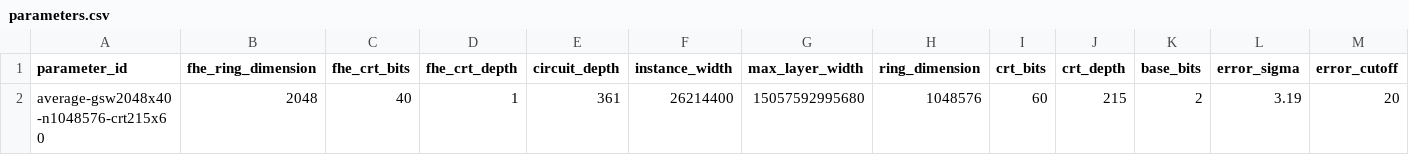
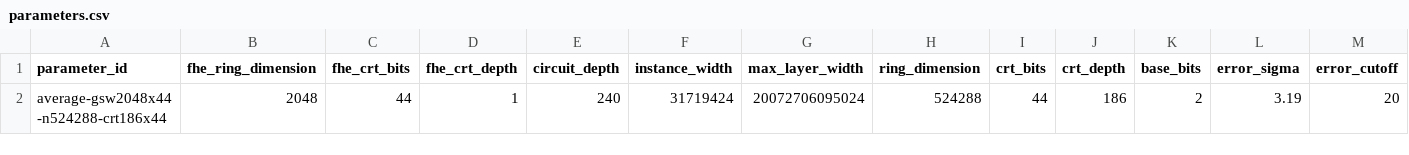
Before and after one commit to MachinaIO/mxx, a CSV file: crates/khe/lean/ring_gsw_bgg/parameters.csv, drawn as a sheet; only a part is shown; removed rows and columns are numbered as before the commit, all else as after; rows hold the shown columns only; the diff names each change by its address in the sheet, - before the commit and + after, or states it on an @@ line.

```diff
--- a/crates/khe/lean/ring_gsw_bgg/parameters.csv
+++ b/crates/khe/lean/ring_gsw_bgg/parameters.csv
-row 2: average-gsw2048x40-n1048576-crt215x60 | 2048 | 40 | 1 | 361 | 26214400 | 15057592995680 | 1048576 | 60 | 215 | 2 | 3.19 | 20
+row 2: average-gsw2048x44-n524288-crt186x44 | 2048 | 44 | 1 | 240 | 31719424 | 20072706095024 | 524288 | 44 | 186 | 2 | 3.19 | 20
```
Also changed, not shown: 25 other files.
